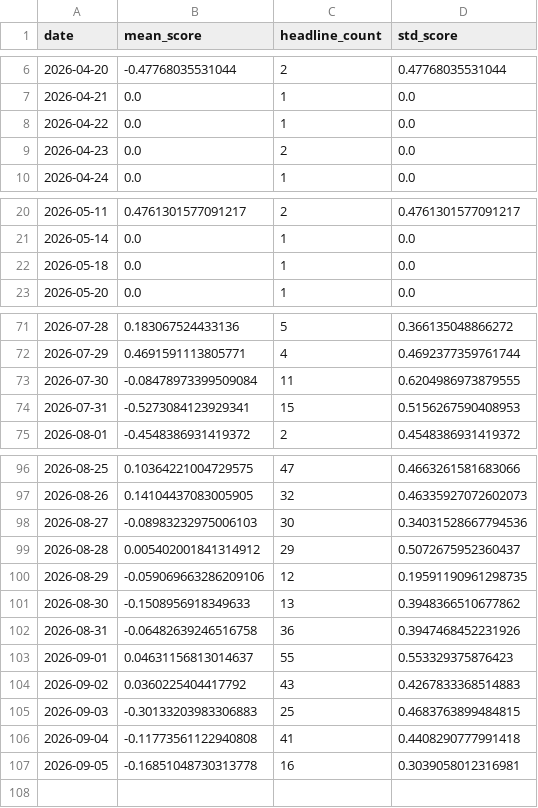
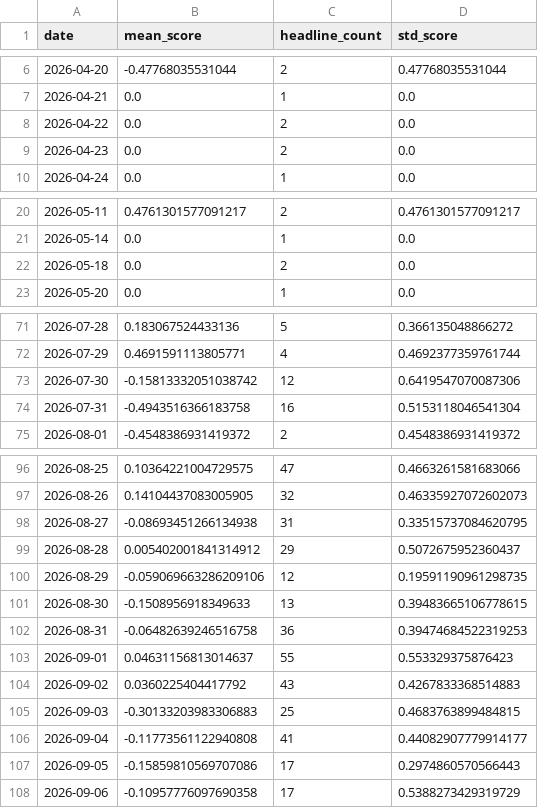
Before and after one commit to aniqamrin/sentiment-harness, a CSV file: data/AAPL_sentiment.csv, drawn as a sheet; only a part is shown, gaps mark what is left out; the diff covers the shown part only.

```diff
--- a/data/AAPL_sentiment.csv
+++ b/data/AAPL_sentiment.csv
@@ -7,3 +7,3 @@ date,mean_score,headline_count,std_score
 2026-04-21,0.0,1,0.0
-2026-04-22,0.0,1,0.0
+2026-04-22,0.0,2,0.0
 2026-04-23,0.0,2,0.0
@@ -21,3 +21,3 @@ date,mean_score,headline_count,std_score
 2026-05-14,0.0,1,0.0
-2026-05-18,0.0,1,0.0
+2026-05-18,0.0,2,0.0
 2026-05-20,0.0,1,0.0
@@ -72,4 +72,4 @@ date,mean_score,headline_count,std_score
 2026-07-29,0.4691591113805771,4,0.4692377359761744
-2026-07-30,-0.08478973399509084,11,0.6204986973879555
-2026-07-31,-0.5273084123929341,15,0.5156267590408953
+2026-07-30,-0.15813332051038742,12,0.6419547070087306
+2026-07-31,-0.4943516366183758,16,0.5153118046541304
 2026-08-01,-0.4548386931419372,2,0.4548386931419372
@@ -97,7 +97,7 @@ date,mean_score,headline_count,std_score
 2026-08-26,0.14104437083005905,32,0.46335927072602073
-2026-08-27,-0.08983232975006103,30,0.34031528667794536
+2026-08-27,-0.08693451266134938,31,0.33515737084620795
 2026-08-28,0.005402001841314912,29,0.5072675952360437
 2026-08-29,-0.059069663286209106,12,0.19591190961298735
-2026-08-30,-0.1508956918349633,13,0.3948366510677862
-2026-08-31,-0.06482639246516758,36,0.3947468452231926
+2026-08-30,-0.1508956918349633,13,0.39483665106778615
+2026-08-31,-0.06482639246516758,36,0.39474684522319253
 2026-09-01,0.04631156813014637,55,0.553329375876423
@@ -105,3 +105,4 @@ date,mean_score,headline_count,std_score
 2026-09-03,-0.30133203983306883,25,0.4683763899484815
-2026-09-04,-0.11773561122940808,41,0.4408290777991418
-2026-09-05,-0.16851048730313778,16,0.3039058012316981
+2026-09-04,-0.11773561122940808,41,0.44082907779914177
+2026-09-05,-0.15859810569707086,17,0.2974860570566443
+2026-09-06,-0.10957776097690358,17,0.5388273429319729
```
Also changed, not shown: 1 edited cell elsewhere in this file, data/AAPL_headlines_scored.csv.
